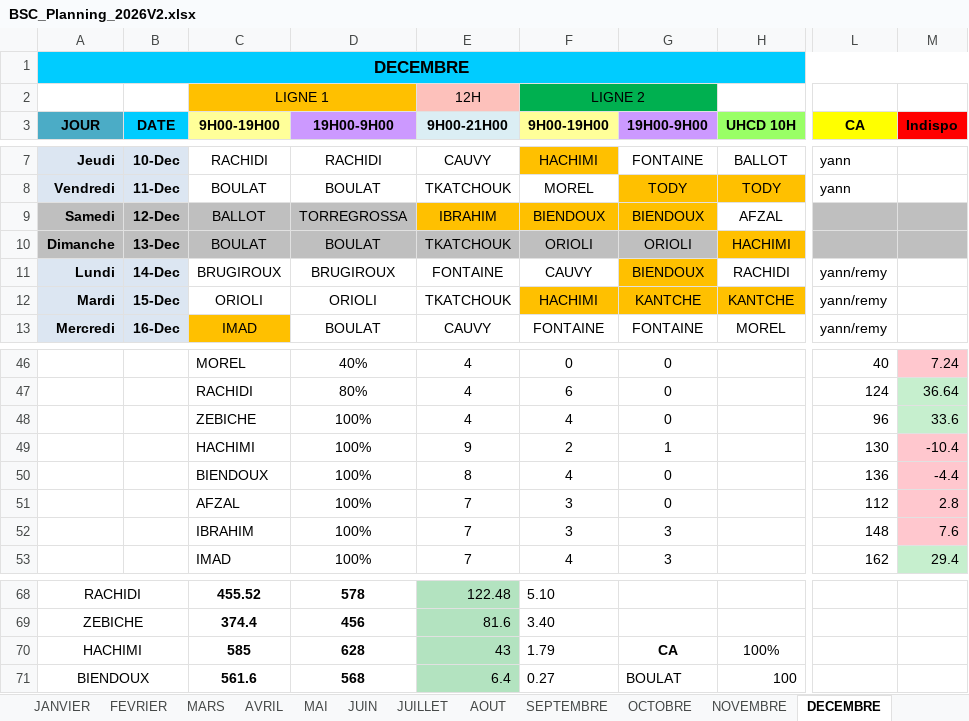
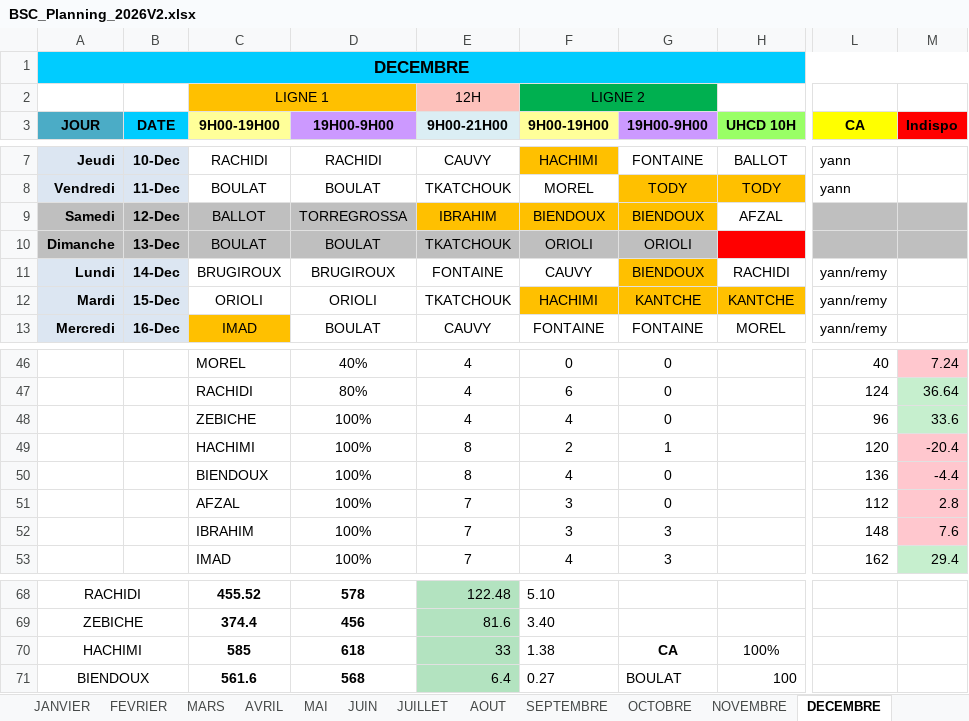
Before and after one commit to remytor-ux/planning-bsc-2026, an Excel workbook: data/BSC_Planning_2026V2.xlsx, sheet DECEMBRE, drawn as a sheet; only a part is shown, gaps mark what is left out; values as stored, in another font and other column widths than the file's, no borders; the diff names each change by its address in the sheet, - before the commit and + after, or states it on an @@ line.

Commit message:
Sync planning depuis OneDrive

```diff
--- a/data/BSC_Planning_2026V2.xlsx (sheet DECEMBRE)
+++ b/data/BSC_Planning_2026V2.xlsx (sheet DECEMBRE)
-H10 (UHCD 10H): HACHIMI
+H10 (UHCD 10H): (empty)
-H10 fill: #FFC000
+H10 fill: #FF0000
-E49 (9H00-21H00): 9
+E49 (9H00-21H00): 8
-L49 (CA): 130
+L49 (CA): 120
-M49 (Indispo): -10.4
+M49 (Indispo): -20.4
-D70 (19H00-9H00): 628
+D70 (19H00-9H00): 618
-E70 (9H00-21H00): 43
+E70 (9H00-21H00): 33
-F70 (9H00-19H00): 1.79
+F70 (9H00-19H00): 1.38
```
